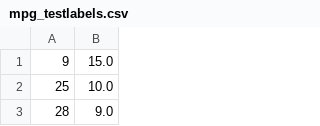
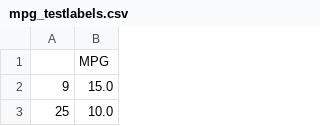
Before and after one commit to dinfree/tensorflow-regression, a CSV file: data/mpg_testlabels.csv, drawn as a sheet; only a part is shown; the shorter side is filled out with more unchanged rows; the diff names each change by its address in the sheet, - before the commit and + after, or states it on an @@ line.

```diff
--- a/data/mpg_testlabels.csv
+++ b/data/mpg_testlabels.csv
+row 1:  | MPG
```
Also changed, not shown: 2 other files.
